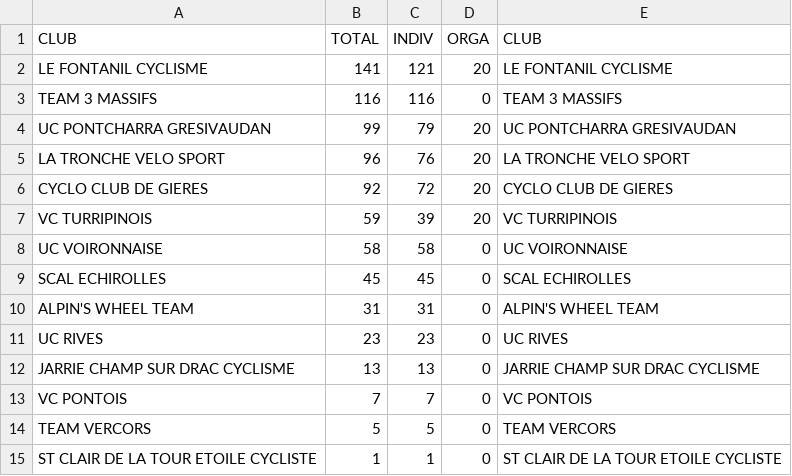
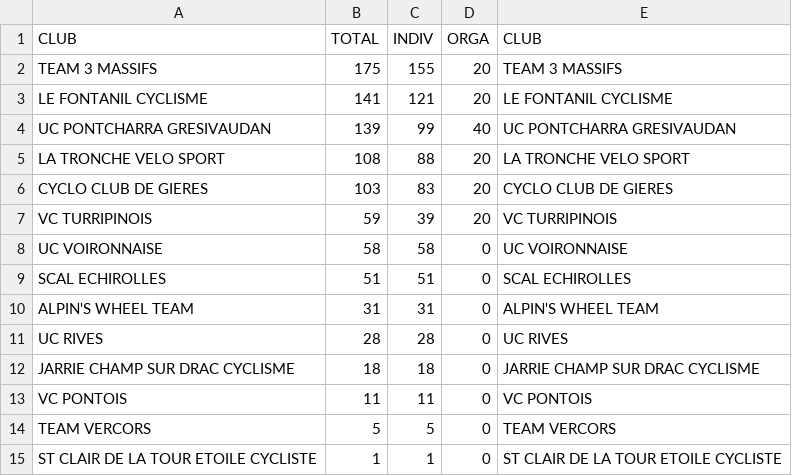
Before and after one commit to TimoWintz/challenge-ufolep, a CSV file: clubs.csv, drawn as a sheet.

```diff
--- a/clubs.csv
+++ b/clubs.csv
@@ -1,14 +1,14 @@
 CLUB,TOTAL,INDIV,ORGA,CLUB
+TEAM 3 MASSIFS,175,155,20,TEAM 3 MASSIFS
 LE FONTANIL CYCLISME,141,121,20,LE FONTANIL CYCLISME
-TEAM 3 MASSIFS,116,116,0,TEAM 3 MASSIFS
-UC PONTCHARRA GRESIVAUDAN,99,79,20,UC PONTCHARRA GRESIVAUDAN
-LA TRONCHE VELO SPORT,96,76,20,LA TRONCHE VELO SPORT
-CYCLO CLUB DE GIERES,92,72,20,CYCLO CLUB DE GIERES
+UC PONTCHARRA GRESIVAUDAN,139,99,40,UC PONTCHARRA GRESIVAUDAN
+LA TRONCHE VELO SPORT,108,88,20,LA TRONCHE VELO SPORT
+CYCLO CLUB DE GIERES,103,83,20,CYCLO CLUB DE GIERES
 VC TURRIPINOIS,59,39,20,VC TURRIPINOIS
 UC VOIRONNAISE,58,58,0,UC VOIRONNAISE
-SCAL ECHIROLLES,45,45,0,SCAL ECHIROLLES
+SCAL ECHIROLLES,51,51,0,SCAL ECHIROLLES
 ALPIN'S WHEEL TEAM,31,31,0,ALPIN'S WHEEL TEAM
-UC RIVES,23,23,0,UC RIVES
-JARRIE CHAMP SUR DRAC CYCLISME,13,13,0,JARRIE CHAMP SUR DRAC CYCLISME
-VC PONTOIS,7,7,0,VC PONTOIS
+UC RIVES,28,28,0,UC RIVES
+JARRIE CHAMP SUR DRAC CYCLISME,18,18,0,JARRIE CHAMP SUR DRAC CYCLISME
+VC PONTOIS,11,11,0,VC PONTOIS
 TEAM VERCORS,5,5,0,TEAM VERCORS
```
Also changed, not shown: challenge_ufolep_backend/coureurs.csv, challenge_ufolep_backend/courses/courses.csv, 16 other files.
